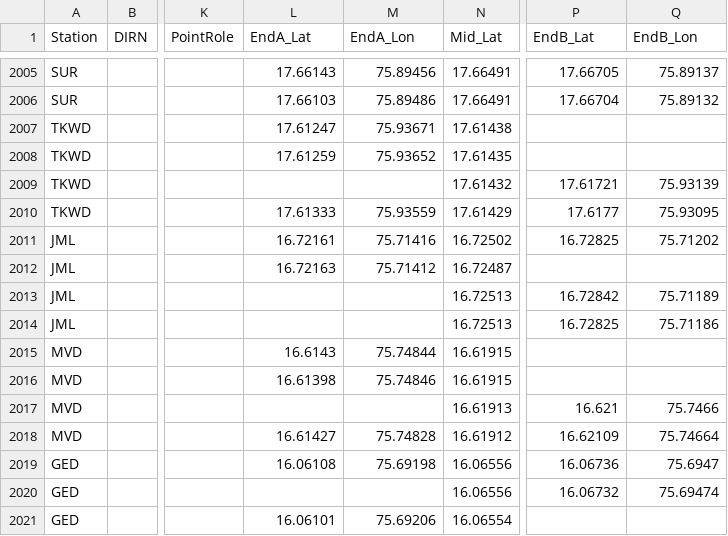
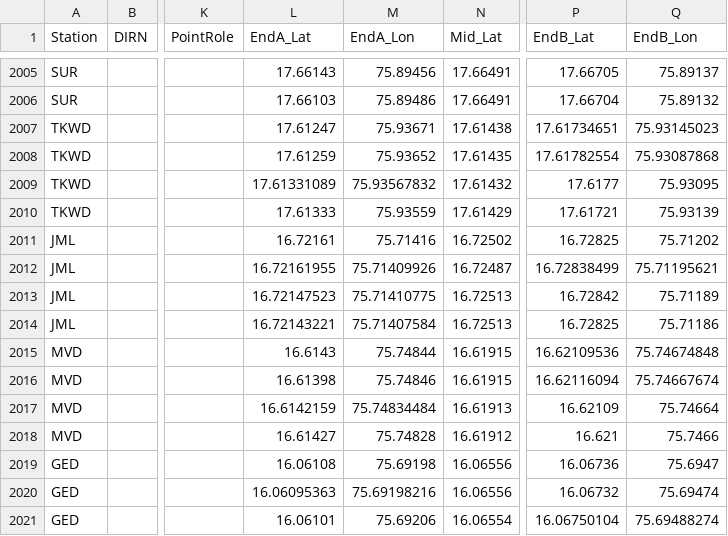
Before and after one commit to SanthoshBanala/SPM-OFFICE, a CSV file: InputBFSDData2_dev.csv, drawn as a sheet; only a part is shown, gaps mark what is left out; the diff covers the shown part only; the diff names each change by its address in the sheet, - before the commit and + after, or states it on an @@ line.

Commit message:
hg gdg section turn outs

```diff
--- a/InputBFSDData2_dev.csv
+++ b/InputBFSDData2_dev.csv
-P2007 (EndB_Lat): (empty)
+P2007 (EndB_Lat): 17.61734651
-Q2007 (EndB_Lon): (empty)
+Q2007 (EndB_Lon): 75.93145023
-P2008 (EndB_Lat): (empty)
+P2008 (EndB_Lat): 17.61782554
-Q2008 (EndB_Lon): (empty)
+Q2008 (EndB_Lon): 75.93087868
-L2009 (EndA_Lat): (empty)
+L2009 (EndA_Lat): 17.61331089
-M2009 (EndA_Lon): (empty)
+M2009 (EndA_Lon): 75.93567832
-P2009 (EndB_Lat): 17.61721
+P2009 (EndB_Lat): 17.6177
-Q2009 (EndB_Lon): 75.93139
+Q2009 (EndB_Lon): 75.93095
-P2010 (EndB_Lat): 17.6177
+P2010 (EndB_Lat): 17.61721
-Q2010 (EndB_Lon): 75.93095
+Q2010 (EndB_Lon): 75.93139
-L2012 (EndA_Lat): 16.72163
+L2012 (EndA_Lat): 16.72161955
-M2012 (EndA_Lon): 75.71412
+M2012 (EndA_Lon): 75.71409926
-P2012 (EndB_Lat): (empty)
+P2012 (EndB_Lat): 16.72838499
-Q2012 (EndB_Lon): (empty)
+Q2012 (EndB_Lon): 75.71195621
-L2013 (EndA_Lat): (empty)
+L2013 (EndA_Lat): 16.72147523
-M2013 (EndA_Lon): (empty)
+M2013 (EndA_Lon): 75.71410775
-L2014 (EndA_Lat): (empty)
+L2014 (EndA_Lat): 16.72143221
-M2014 (EndA_Lon): (empty)
+M2014 (EndA_Lon): 75.71407584
-P2015 (EndB_Lat): (empty)
+P2015 (EndB_Lat): 16.62109536
-Q2015 (EndB_Lon): (empty)
+Q2015 (EndB_Lon): 75.74674848
-P2016 (EndB_Lat): (empty)
+P2016 (EndB_Lat): 16.62116094
-Q2016 (EndB_Lon): (empty)
+Q2016 (EndB_Lon): 75.74667674
-L2017 (EndA_Lat): (empty)
+L2017 (EndA_Lat): 16.6142159
-M2017 (EndA_Lon): (empty)
+M2017 (EndA_Lon): 75.74834484
-P2017 (EndB_Lat): 16.621
+P2017 (EndB_Lat): 16.62109
-Q2017 (EndB_Lon): 75.7466
+Q2017 (EndB_Lon): 75.74664
-P2018 (EndB_Lat): 16.62109
+P2018 (EndB_Lat): 16.621
-Q2018 (EndB_Lon): 75.74664
+Q2018 (EndB_Lon): 75.7466
-L2020 (EndA_Lat): (empty)
+L2020 (EndA_Lat): 16.06095363
-M2020 (EndA_Lon): (empty)
+M2020 (EndA_Lon): 75.69198216
-P2021 (EndB_Lat): (empty)
+P2021 (EndB_Lat): 16.06750104
-Q2021 (EndB_Lon): (empty)
+Q2021 (EndB_Lon): 75.69488274
```
Also changed, not shown: 88 edited cells elsewhere in this file.
